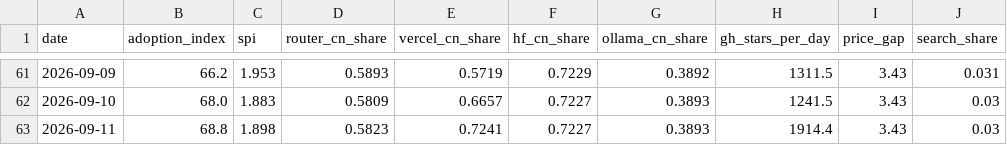
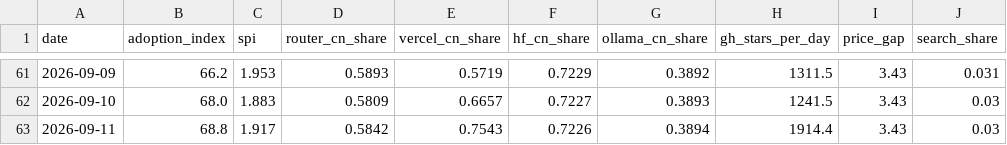
Before and after one commit to mishablank/Omen-AI-Trade-the-AI-Revolution, a CSV file: omen/china-metrics.csv, drawn as a sheet; only a part is shown, gaps mark what is left out; the diff names each change by its address in the sheet, - before the commit and + after, or states it on an @@ line.

```diff
--- a/omen/china-metrics.csv
+++ b/omen/china-metrics.csv
-C63 (spi): 1.898
+C63 (spi): 1.917
-D63 (router_cn_share): 0.5823
+D63 (router_cn_share): 0.5842
-E63 (vercel_cn_share): 0.7241
+E63 (vercel_cn_share): 0.7543
-F63 (hf_cn_share): 0.7227
+F63 (hf_cn_share): 0.7226
-G63 (ollama_cn_share): 0.3893
+G63 (ollama_cn_share): 0.3894
```
Also changed, not shown: omen/capex-snapshots.csv, omen/china-snapshots.csv, 5 other files.
